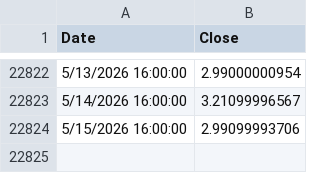
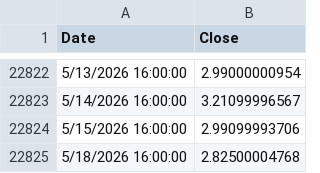
Before and after one commit to jaceksztandera/tqqq.networthcast.com, a TSV file: data/synthetic-qqq5.tsv, drawn as a sheet; only a part is shown, gaps mark what is left out; the diff names each change by its address in the sheet, - before the commit and + after, or states it on an @@ line.

```diff
--- a/data/synthetic-qqq5.tsv
+++ b/data/synthetic-qqq5.tsv
+row 22825: 5/18/2026 16:00:00 | 2.82500004768
```
Also changed, not shown: data/spy.tsv, data/synthetic-qqq.tsv, 3 other files.
